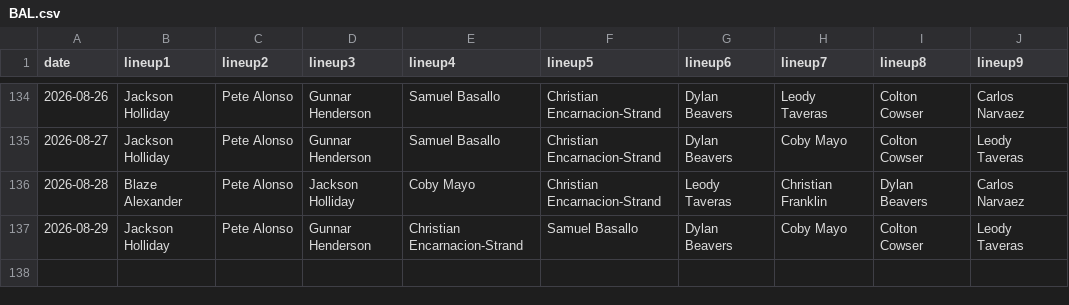
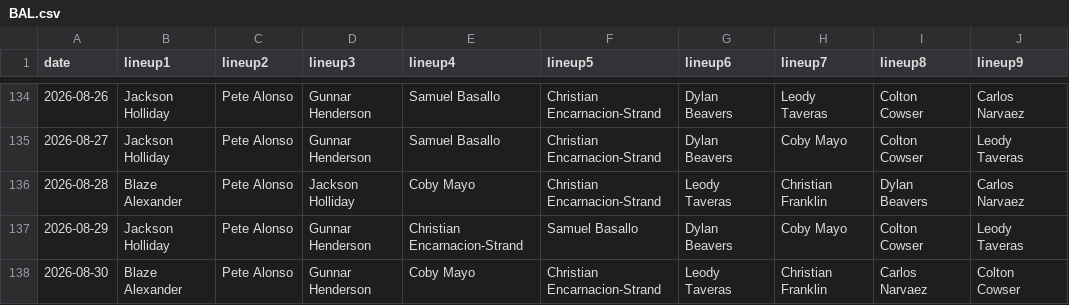
Before and after one commit to fantasy-toolz/batting-order, a CSV file: data/2026/BAL.csv, drawn as a sheet; only a part is shown, gaps mark what is left out; the diff names each change by its address in the sheet, - before the commit and + after, or states it on an @@ line.

```diff
--- a/data/2026/BAL.csv
+++ b/data/2026/BAL.csv
+row 138: 2026-08-30 | Blaze Alexander | Pete Alonso | Gunnar Henderson | Coby Mayo | Christian Encarnacion-Strand | Leody Taveras | Christian Franklin | Carlos Narvaez | Colton Cowser
```
Also changed, not shown: data/2026/CWS.csv, data/2026/NYY.csv, 29 other files.
